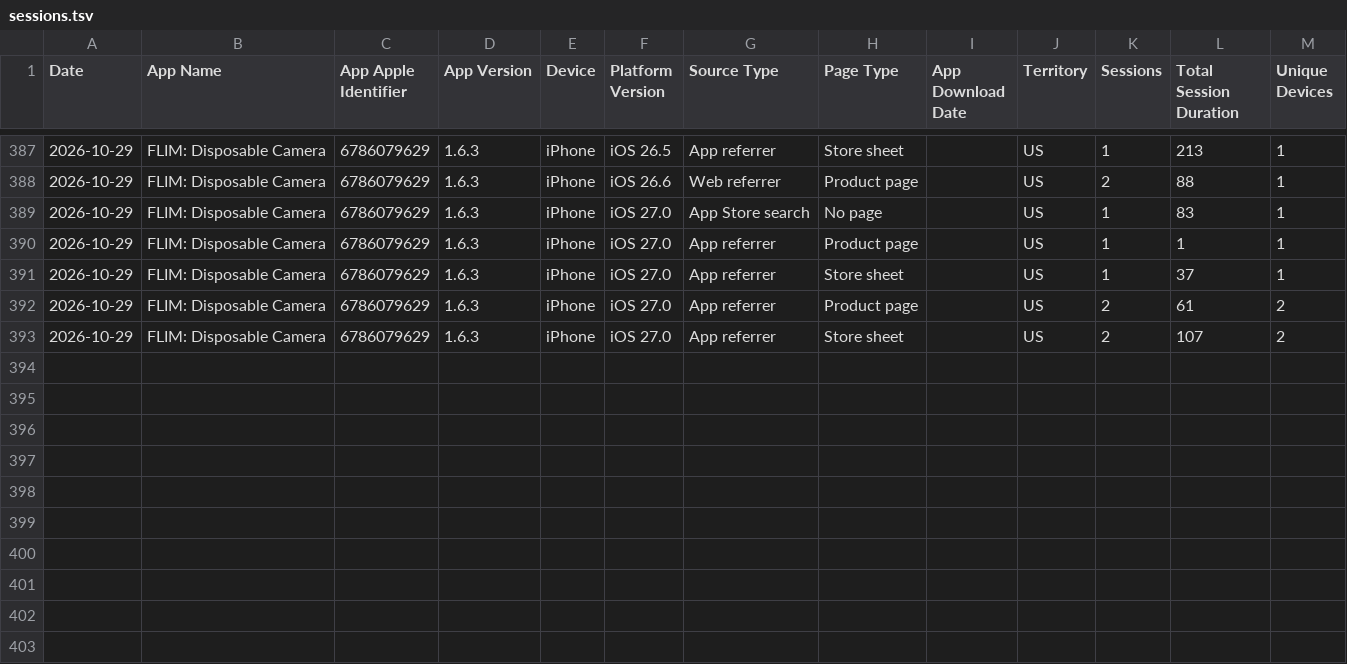
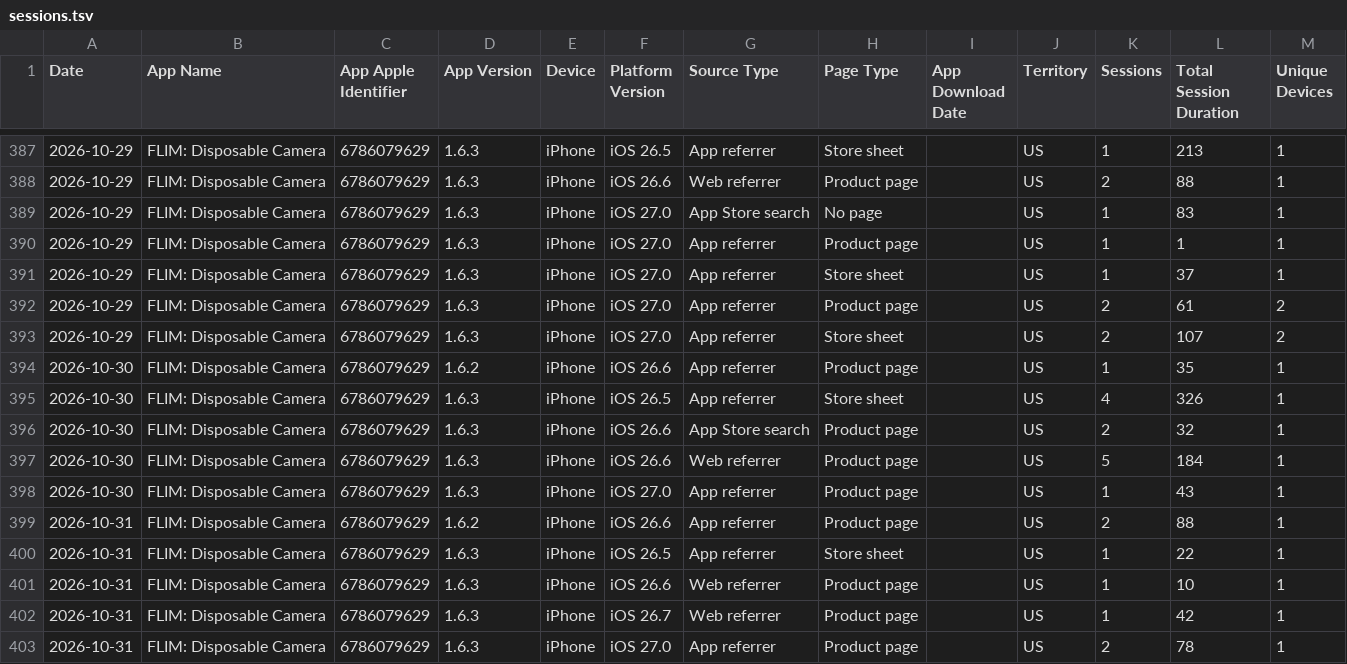
Before and after one commit to CodyBisram/flim, a TSV file: docs/asc/sessions.tsv, drawn as a sheet; only a part is shown, gaps mark what is left out.

```diff
--- a/docs/asc/sessions.tsv
+++ b/docs/asc/sessions.tsv
@@ -393 +393,11 @@ Date	App Name	App Apple Identifier	App Version	Device	Platform Version	Source Ty
 2026-10-29	FLIM: Disposable Camera	6786079629	1.6.3	iPhone	iOS 27.0	App referrer	Store sheet		US	2	107	2
+2026-10-30	FLIM: Disposable Camera	6786079629	1.6.2	iPhone	iOS 26.6	App referrer	Product page		US	1	35	1
+2026-10-30	FLIM: Disposable Camera	6786079629	1.6.3	iPhone	iOS 26.5	App referrer	Store sheet		US	4	326	1
+2026-10-30	FLIM: Disposable Camera	6786079629	1.6.3	iPhone	iOS 26.6	App Store search	Product page		US	2	32	1
+2026-10-30	FLIM: Disposable Camera	6786079629	1.6.3	iPhone	iOS 26.6	Web referrer	Product page		US	5	184	1
+2026-10-30	FLIM: Disposable Camera	6786079629	1.6.3	iPhone	iOS 27.0	App referrer	Product page		US	1	43	1
+2026-10-31	FLIM: Disposable Camera	6786079629	1.6.2	iPhone	iOS 26.6	App referrer	Product page		US	2	88	1
+2026-10-31	FLIM: Disposable Camera	6786079629	1.6.3	iPhone	iOS 26.5	App referrer	Store sheet		US	1	22	1
+2026-10-31	FLIM: Disposable Camera	6786079629	1.6.3	iPhone	iOS 26.6	Web referrer	Product page		US	1	10	1
+2026-10-31	FLIM: Disposable Camera	6786079629	1.6.3	iPhone	iOS 26.7	Web referrer	Product page		US	1	42	1
+2026-10-31	FLIM: Disposable Camera	6786079629	1.6.3	iPhone	iOS 27.0	App referrer	Product page		US	2	78	1
```
Also changed, not shown: docs/asc/discovery.tsv, docs/asc/downloads.tsv.
